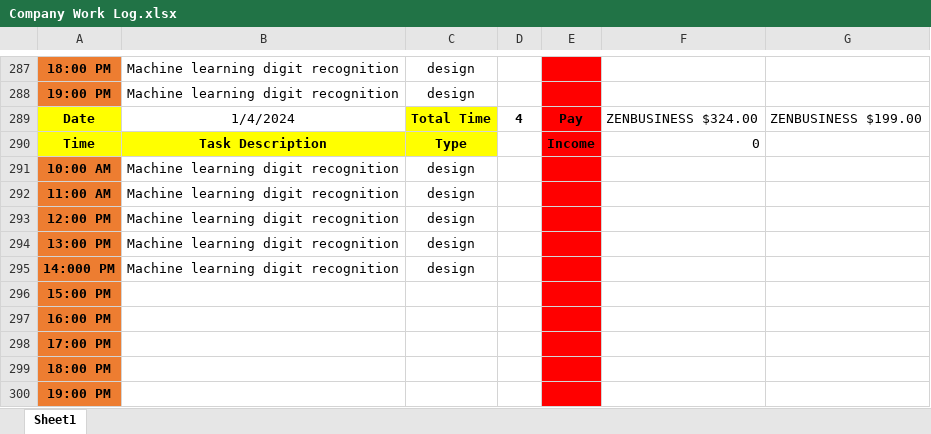
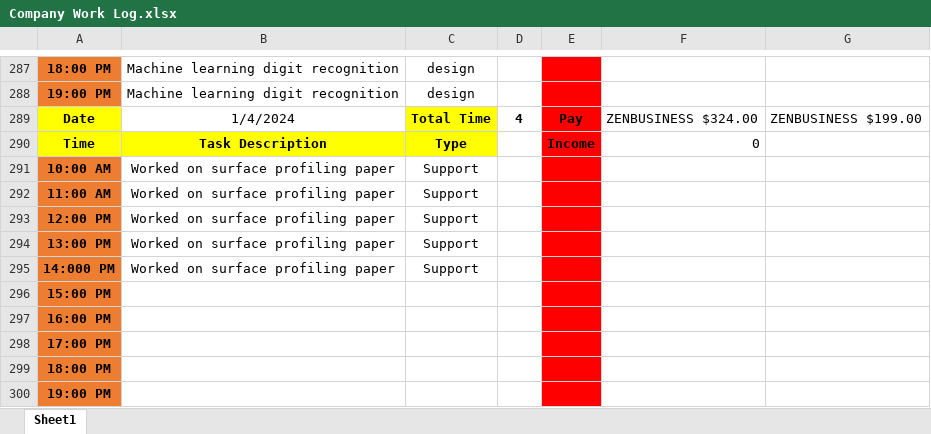
Before and after one commit to Bowen-Zhai/PCB-PLUSONE-LLC, an Excel workbook: Company Work Log.xlsx, sheet Sheet1, drawn as a sheet; only a part is shown, gaps mark what is left out; values as stored, in another font and other column widths than the file's, no borders; the diff names each change by its address in the sheet, - before the commit and + after, or states it on an @@ line.

Commit message:
worklog update 1/4/2024 sync on clockify

```diff
--- a/Company Work Log.xlsx (sheet Sheet1)
+++ b/Company Work Log.xlsx (sheet Sheet1)
-B291:B295: Machine learning digit recognition
+B291:B295: Worked on surface profiling paper
-C291:C295: design
+C291:C295: Support
```
